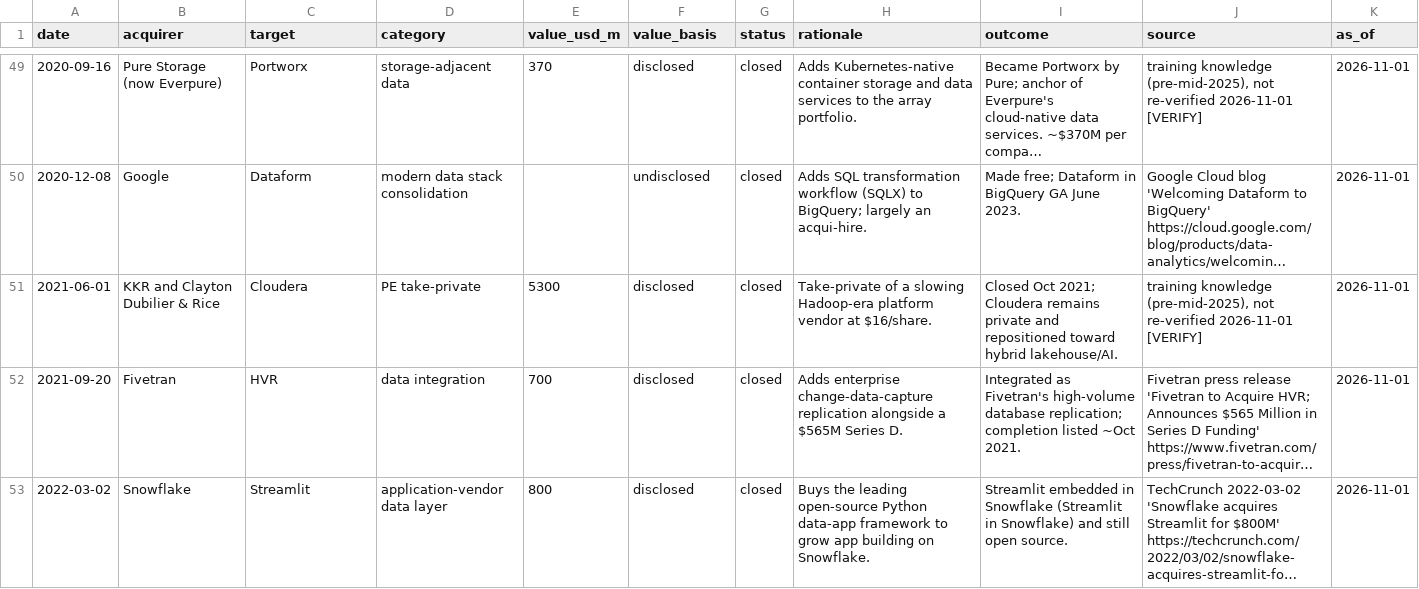
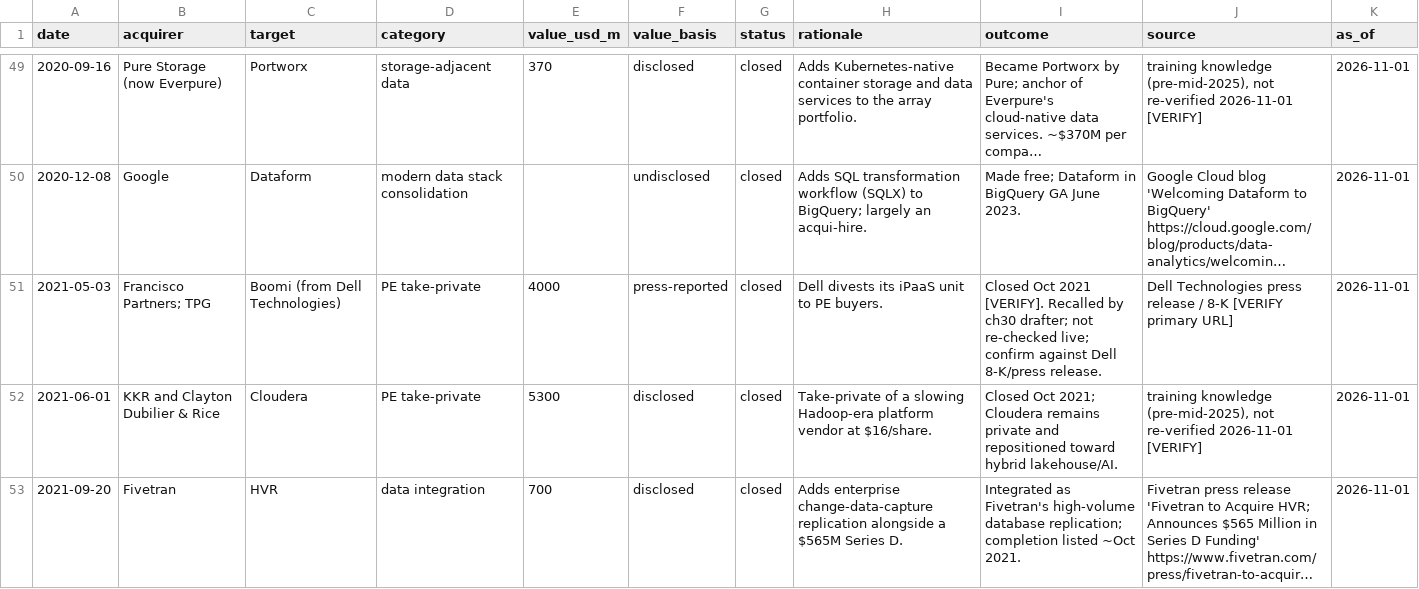
Before and after one commit to FrankHuang94/data_tech_db_claude, a CSV file: data/ma_deals.csv, drawn as a sheet; only a part is shown, gaps mark what is left out; the shorter side is filled out with more unchanged rows; long unchanged cells end in …; the diff covers the shown part only; the diff names each change by its address in the sheet, - before the commit and + after, or states it on an @@ line.

```diff
--- a/data/ma_deals.csv
+++ b/data/ma_deals.csv
+row 51: 2021-05-03 | Francisco Partners; TPG | Boomi (from Dell Technologies) | PE take-private | 4000 | press-reported | closed | Dell divests its iPaaS unit to PE buyers. | Closed Oct 2021 [VERIFY]. Recalled by ch30 drafter; not re-checked live; confirm against Dell 8-K/press release. | Dell Technologies press release / 8-K [VERIFY primary URL] | 2026-11-01
```
Also changed, not shown: 2 added rows and 3 edited cells elsewhere in this file, 33 other files.
